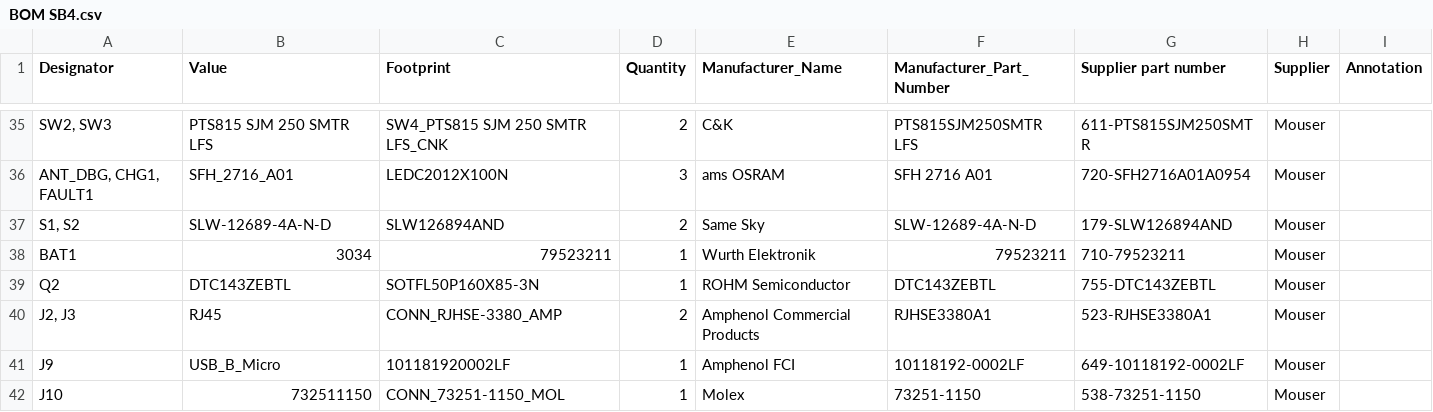
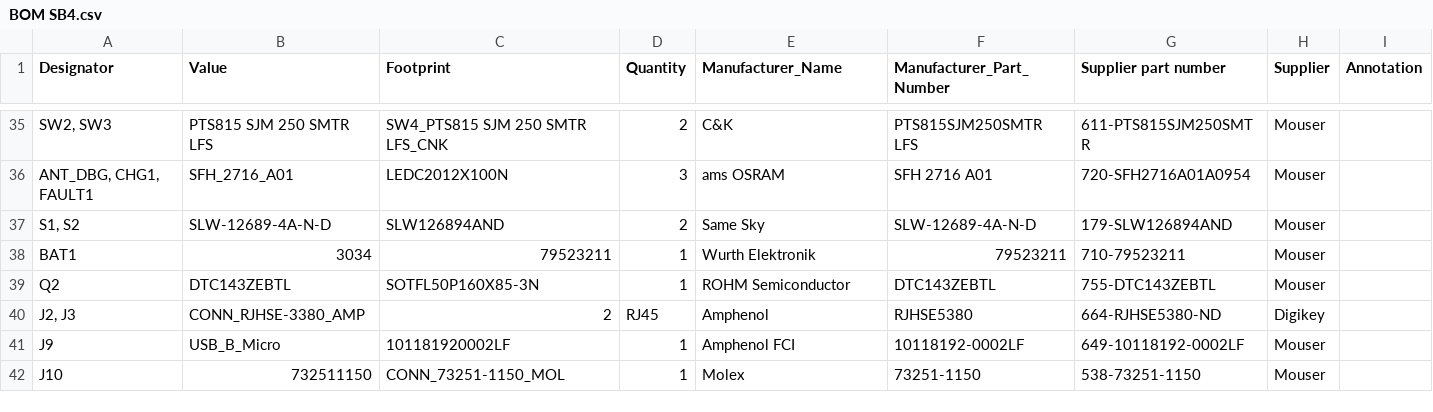
Before and after one commit to MarcosQOliva/SongBeam, a CSV file: Hardware/SongBeam4.0/bom/BOM SB4.csv, drawn as a sheet; only a part is shown, gaps mark what is left out.

```diff
--- a/Hardware/SongBeam4.0/bom/BOM SB4.csv
+++ b/Hardware/SongBeam4.0/bom/BOM SB4.csv
@@ -39,3 +39,3 @@ BAT1,3034,79523211,1,Wurth Elektronik,79523211,710-79523211,Mouser,
 Q2,DTC143ZEBTL,SOTFL50P160X85-3N,1,ROHM Semiconductor,DTC143ZEBTL,755-DTC143ZEBTL,Mouser,
-"J2, J3",RJ45,CONN_RJHSE-3380_AMP,2,Amphenol Commercial Products ,RJHSE3380A1,523-RJHSE3380A1,Mouser,
+"J2, J3",CONN_RJHSE-3380_AMP,2,RJ45,Amphenol,RJHSE5380,664-RJHSE5380-ND,Digikey,
 J9,USB_B_Micro,101181920002LF,1,Amphenol FCI,10118192-0002LF,649-10118192-0002LF,Mouser,
```
Also changed, not shown: Hardware/Daughterboard_A/bom/daugtherboard_1.1.csv, 28 other files.
